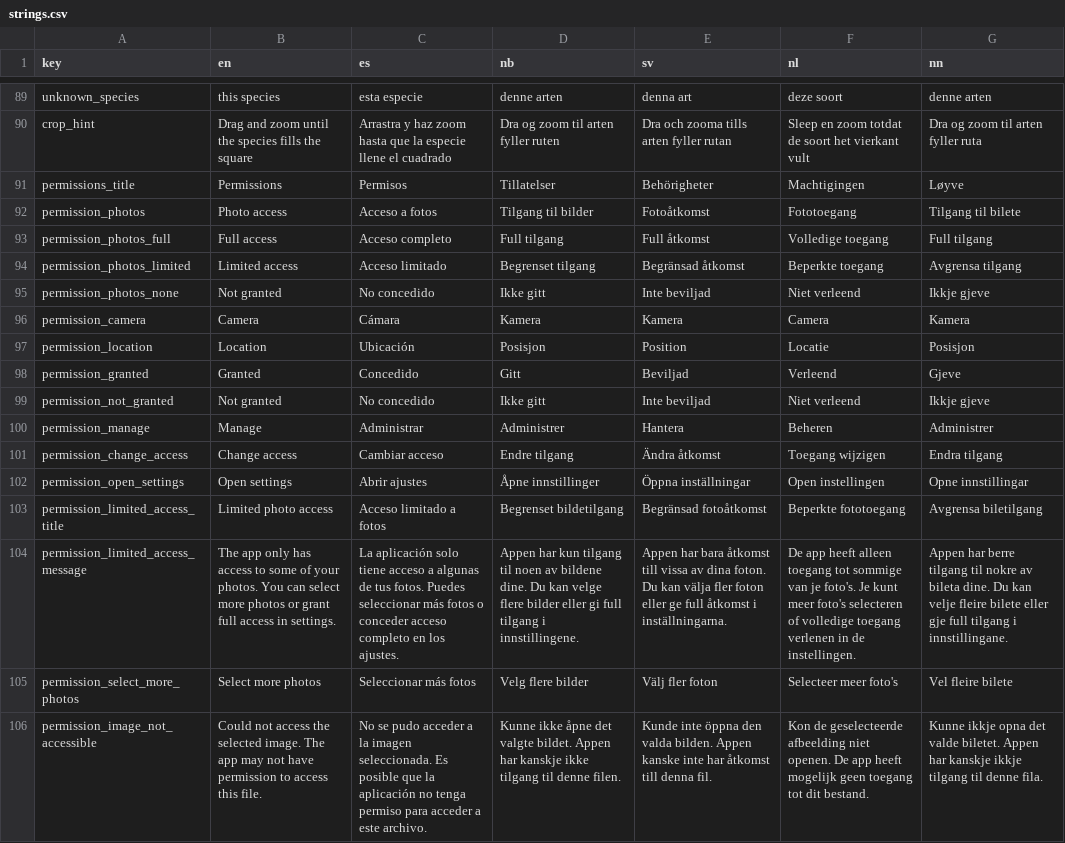
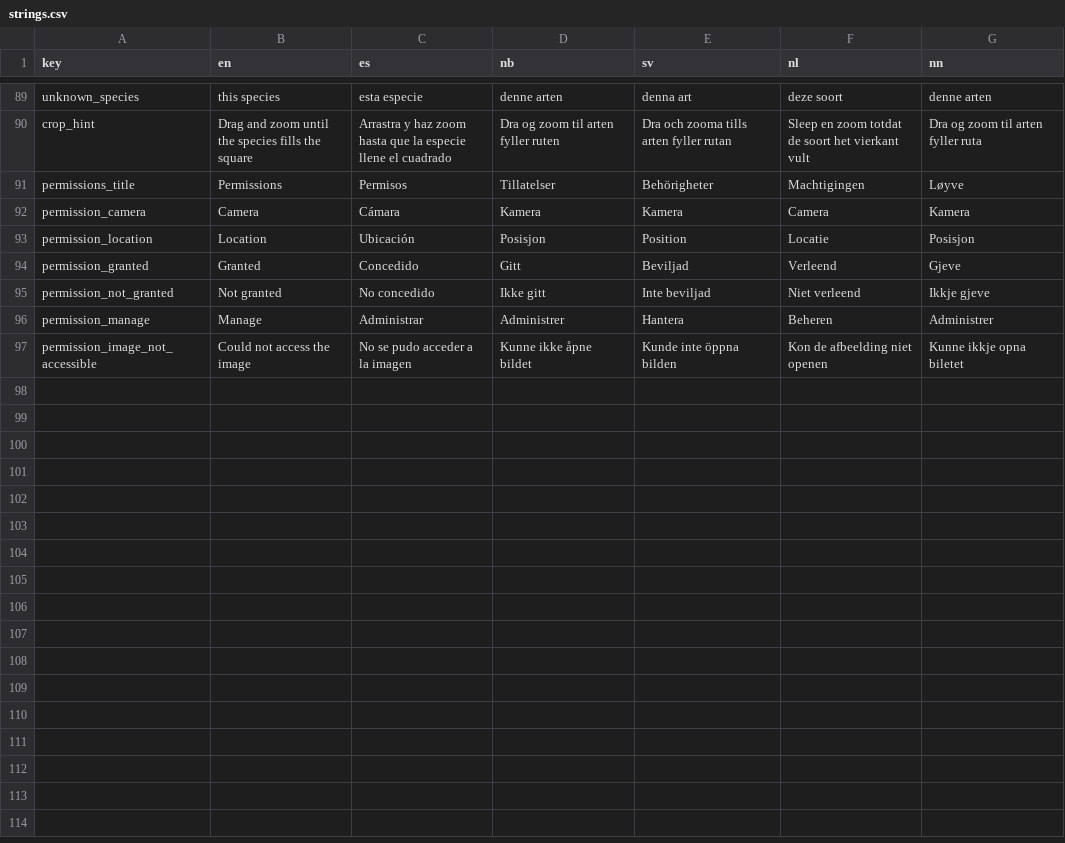
Before and after one commit to Artsdatabanken/artsorakel, a CSV file: shared/strings.csv, drawn as a sheet; only a part is shown, gaps mark what is left out; removed rows and columns are numbered as before the commit, all else as after; the diff names each change by its address in the sheet, - before the commit and + after, or states it on an @@ line.

Commit message:
Asks for permissions and sharing works, but still shows picker for selection from gallery, which is then not heeded anyway

```diff
--- a/shared/strings.csv
+++ b/shared/strings.csv
-row 92: permission_photos | Photo access | Acceso a fotos | Tilgang til bilder | Fotoåtkomst | Fototoegang | Tilgang til bilete
-row 93: permission_photos_full | Full access | Acceso completo | Full tilgang | Full åtkomst | Volledige toegang | Full tilgang
-row 94: permission_photos_limited | Limited access | Acceso limitado | Begrenset tilgang | Begränsad åtkomst | Beperkte toegang | Avgrensa tilgang
-row 95: permission_photos_none | Not granted | No concedido | Ikke gitt | Inte beviljad | Niet verleend | Ikkje gjeve
-row 101: permission_change_access | Change access | Cambiar acceso | Endre tilgang | Ändra åtkomst | Toegang wijzigen | Endra tilgang
-row 102: permission_open_settings | Open settings | Abrir ajustes | Åpne innstillinger | Öppna inställningar | Open instellingen | Opne innstillingar
-row 103: permission_limited_access_title | Limited photo access | Acceso limitado a fotos | Begrenset bildetilgang | Begränsad fotoåtkomst | Beperkte fototoegang | Avgrensa biletilgang
-row 104: permission_limited_access_message | The app only has access to some of your photos. You can select more photos or grant full access in settings. | La aplicación solo tiene acceso a algunas de tus fotos. Puedes seleccionar más fotos o conceder acceso completo en los ajustes. | Appen har kun tilgang til noen av bildene dine. Du kan velge flere bilder eller gi full tilgang i innstillingene. | Appen har bara åtkomst till vissa av dina foton. Du kan välja fler foton eller ge full åtkomst i inställningarna. | De app heeft alleen toegang tot sommige van je foto's. Je kunt meer foto's selecteren of volledige toegang verlenen in de instellingen. | Appen har berre tilgang til nokre av bileta dine. Du kan velje fleire bilete eller gje full tilgang i innstillingane.
-row 105: permission_select_more_photos | Select more photos | Seleccionar más fotos | Velg flere bilder | Välj fler foton | Selecteer meer foto's | Vel fleire bilete
-B97 (en): …access the selected image. The app may not have permission to access this file.
+B97 (en): …access the image
-C97 (es): …la imagen seleccionada. Es posible que la aplicación no tenga permiso para acceder a este archivo.
+C97 (es): …la imagen
-D97 (nb): …ikke åpne det valgte bildet. Appen har kanskje ikke tilgang til denne filen.
+D97 (nb): …ikke åpne bildet
-E97 (sv): …inte öppna den valda bilden. Appen kanske inte har åtkomst till denna fil.
+E97 (sv): …inte öppna bilden
-F97 (nl): Kon de geselecteerde afbeelding niet openen. De app heeft mogelijk geen toegang tot dit bestand.
+F97 (nl): Kon de afbeelding niet openen
-G97 (nn): …ikkje opna det valde biletet. Appen har kanskje ikkje tilgang til denne fila.
+G97 (nn): …ikkje opna biletet
```
Also changed, not shown: 6 other files.
